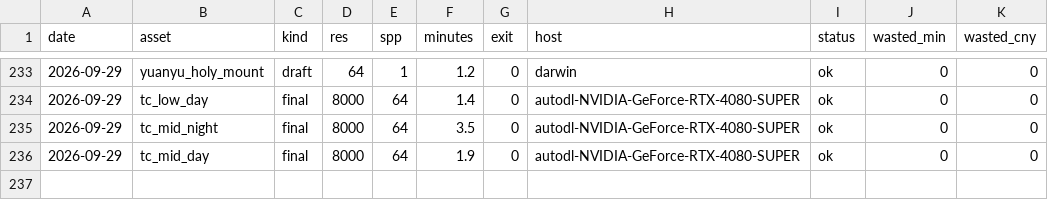
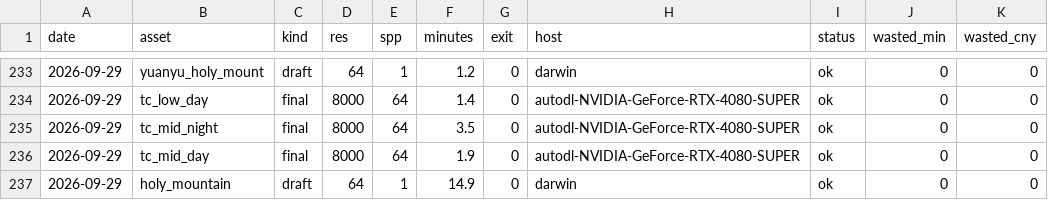
Before and after one commit to kcgoofee-jpg/my-tavern-experiments, a CSV file: logs/render_times.csv, drawn as a sheet; only a part is shown, gaps mark what is left out; the diff names each change by its address in the sheet, - before the commit and + after, or states it on an @@ line.

```diff
--- a/logs/render_times.csv
+++ b/logs/render_times.csv
+row 237: 2026-09-29 | holy_mountain | draft | 64 | 1 | 14.9 | 0 | darwin | ok | 0 | 0
```
Also changed, not shown: 7 other files.
